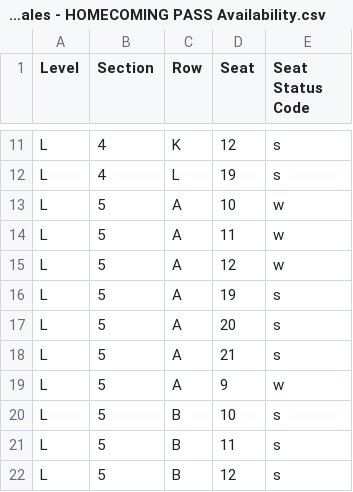
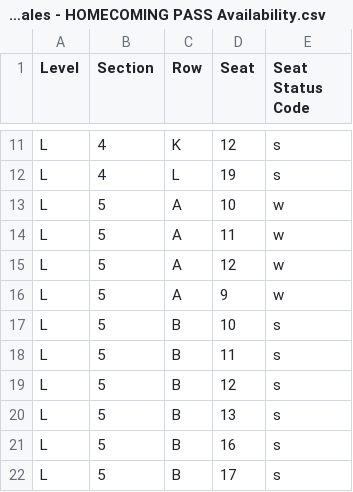
Before and after one commit to spuchta/PLL_BI_TIX, a CSV file: sales-reports/Denver/PLL Original Item Sales - HOMECOMING PASS Availability.csv, drawn as a sheet; only a part is shown, gaps mark what is left out; the shorter side is filled out with more unchanged rows.

```diff
--- a/sales-reports/Denver/PLL Original Item Sales - HOMECOMING PASS Availability.csv
+++ b/sales-reports/Denver/PLL Original Item Sales - HOMECOMING PASS Availability.csv
@@ -15,5 +15,2 @@
 "L","5","A","12","w"
-"L","5","A","19","s"
-"L","5","A","20","s"
-"L","5","A","21","s"
 "L","5","A","9","w"
```
Also changed, not shown: sales-reports/Denver/PLL Original Item Sales - HOMECOMING PASS SALES.csv, sales-reports/Fairfield/Master Sales by Item cumulative sales, not transactional - PLL.csv, 3 other files.
